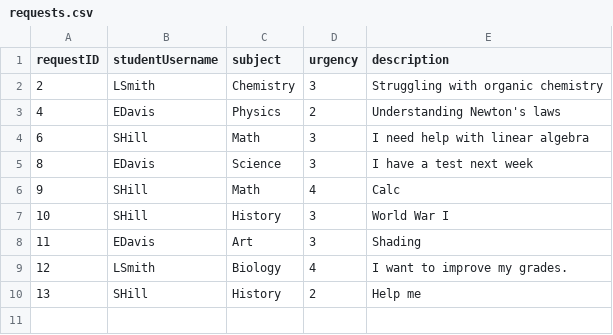
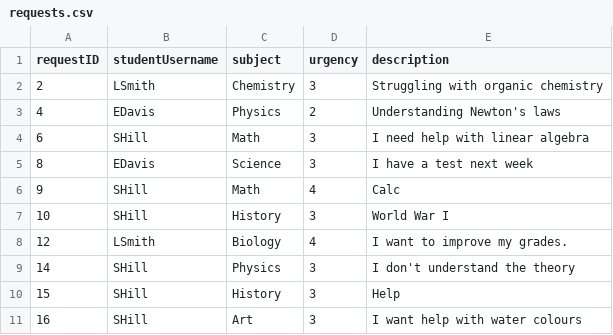
Before and after one commit to sarahh1201/EduConnect, a CSV file: v1/data/requests.csv, drawn as a sheet.

```diff
--- a/v1/data/requests.csv
+++ b/v1/data/requests.csv
@@ -7,4 +7,5 @@ requestID,studentUsername,subject,urgency,description
 10,SHill,History,3,World War I
-11,EDavis,Art,3,Shading
 12,LSmith,Biology,4,I want to improve my grades.
-13,SHill,History,2,Help me
+14,SHill,Physics,3,I don't understand the theory
+15,SHill,History,3,Help
+16,SHill,Art,3,I want help with water colours
```
Also changed, not shown: v1/data/ratings.csv, v1/data/sessions.csv, 5 other files.
